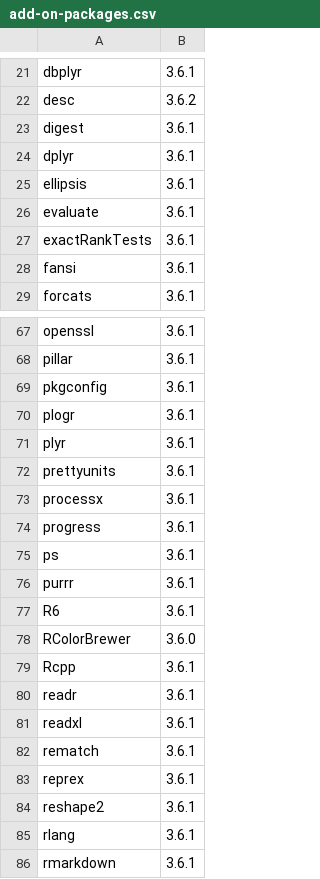
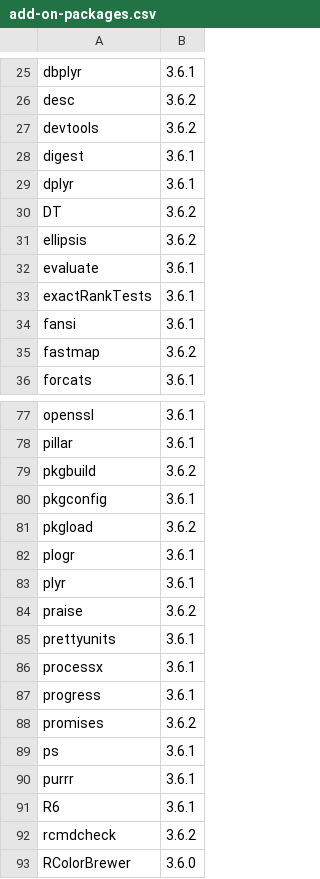
Before and after one commit to jkee2/packages-report, a CSV file: data/add-on-packages.csv, drawn as a sheet; only a part is shown, gaps mark what is left out; the shorter side is filled out with more unchanged rows; the diff covers the shown part only.

```diff
--- a/data/add-on-packages.csv
+++ b/data/add-on-packages.csv
@@ -22,5 +26,7 @@ dbplyr,3.6.1
 desc,3.6.2
+devtools,3.6.2
 digest,3.6.1
 dplyr,3.6.1
-ellipsis,3.6.1
+DT,3.6.2
+ellipsis,3.6.2
 evaluate,3.6.1
@@ -28,2 +34,3 @@ exactRankTests,3.6.1
 fansi,3.6.1
+fastmap,3.6.2
 forcats,3.6.1
@@ -68,5 +78,8 @@ openssl,3.6.1
 pillar,3.6.1
+pkgbuild,3.6.2
 pkgconfig,3.6.1
+pkgload,3.6.2
 plogr,3.6.1
 plyr,3.6.1
+praise,3.6.2
 prettyunits,3.6.1
@@ -74,2 +87,3 @@ processx,3.6.1
 progress,3.6.1
+promises,3.6.2
 ps,3.6.1
@@ -77,2 +91,3 @@ purrr,3.6.1
 R6,3.6.1
+rcmdcheck,3.6.2
 RColorBrewer,3.6.0
```
Also changed, not shown: 17 added rows and 1 edited cell elsewhere in this file, data/installed-packages.csv, 6 other files.
